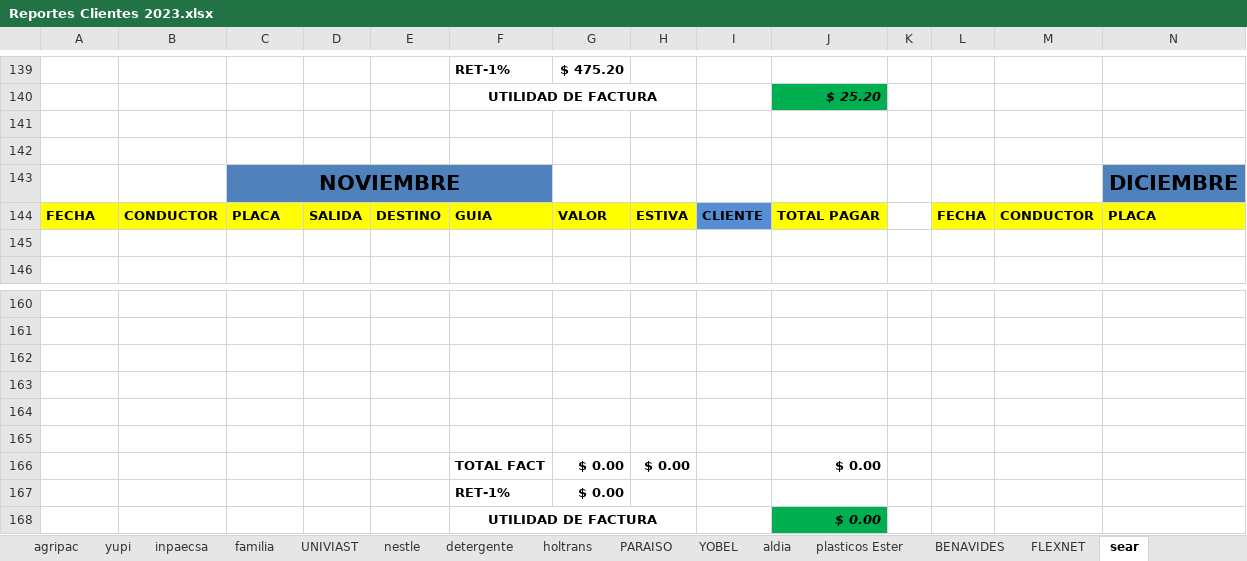
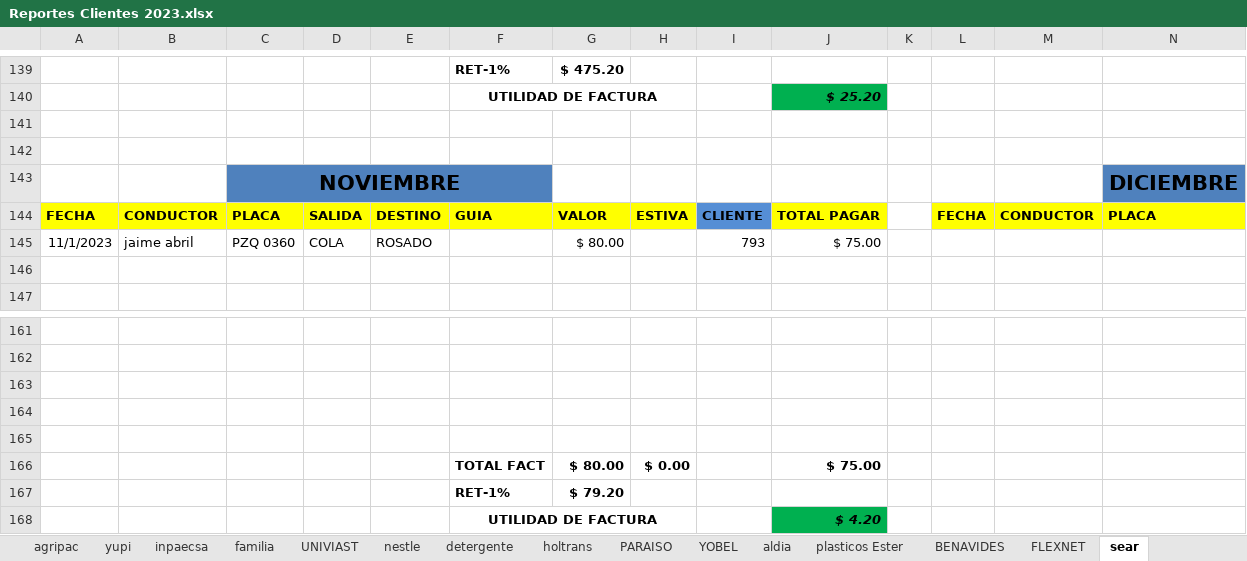
Before and after one commit to ABRILTRANS/OFICINA, an Excel workbook: DOC 2023/Reportes Clientes 2023.xlsx, sheet sear, drawn as a sheet; only a part is shown, gaps mark what is left out; values as stored, in another font and other column widths than the file's, no borders; removed rows and columns are numbered as before the commit, all else as after; rows hold the shown columns only; the diff names each change by its address in the sheet, - before the commit and + after, or states it on an @@ line.

```diff
--- a/DOC 2023/Reportes Clientes 2023.xlsx (sheet sear)
+++ b/DOC 2023/Reportes Clientes 2023.xlsx (sheet sear)
+row 145: 11/1/2023 | jaime abril | PZQ 0360 | COLA | ROSADO |  | $ 80.00 |  | 793 | $ 75.00
-row 165: (empty)
-G166: $ 0.00
+G166: $ 80.00
-J166: $ 0.00
+J166: $ 75.00
-G167: $ 0.00
+G167: $ 79.20
-J168: $ 0.00
+J168: $ 4.20
```
Also changed, not shown: sheet FLUJO DE CAJA, sheet utilidad, sheet yupi, sheet OTROS CLIENTES 2., 1 other file.
